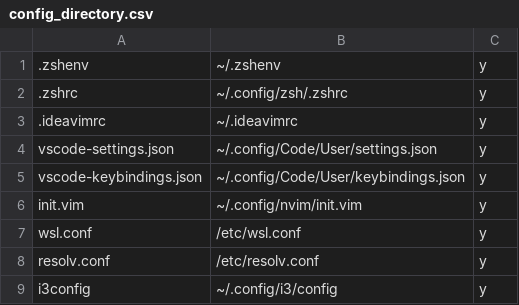
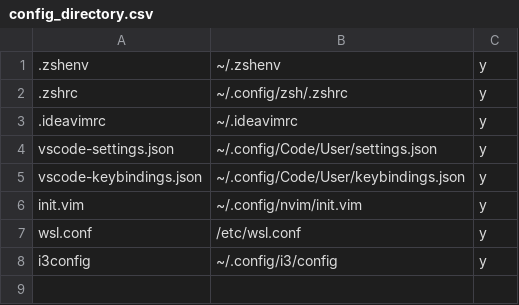
Before and after one commit to ottowhite/personal-config-files, a CSV file: config_directory.csv, drawn as a sheet.

Commit message:
Feat: Remove resolv.conf from being managed

```diff
--- a/config_directory.csv
+++ b/config_directory.csv
@@ -7,3 +7,2 @@ init.vim,~/.config/nvim/init.vim,y
 wsl.conf,/etc/wsl.conf,y
-resolv.conf,/etc/resolv.conf,y
 i3config,~/.config/i3/config,y
```
Also changed, not shown: 1 other file.
